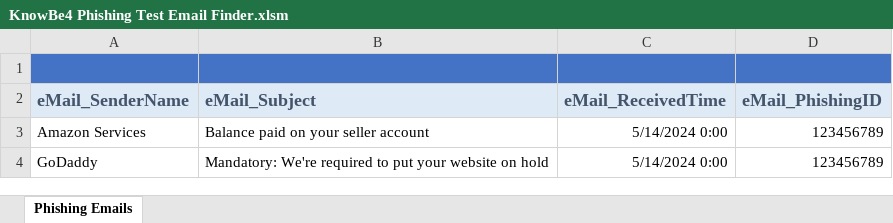
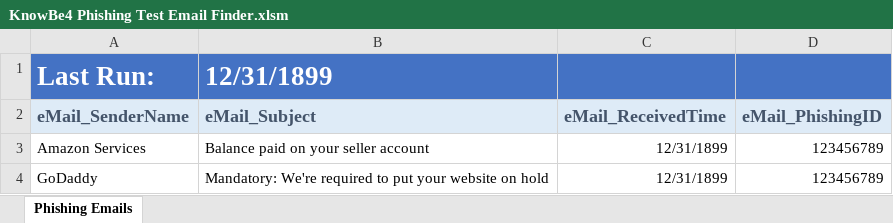
Before and after one commit to bradmwong/KnowBe4-Phishing-Test-Email-Finder, an Excel workbook: KnowBe4 Phishing Test Email Finder.xlsm, sheet Phishing Emails, drawn as a sheet; values as stored, in another font and other column widths than the file's, no borders; charts and pictures not drawn; the diff names each change by its address in the sheet, - before the commit and + after, or states it on an @@ line.

```diff
--- a/KnowBe4 Phishing Test Email Finder.xlsm (sheet Phishing Emails)
+++ b/KnowBe4 Phishing Test Email Finder.xlsm (sheet Phishing Emails)
-row 1: (empty)
+row 1: Last Run: | 12/31/1899
-C3:C4 (eMail_ReceivedTime): 5/14/2024 0:00
+C3:C4 (eMail_ReceivedTime): 12/31/1899
```
Also changed, not shown: charts or pictures, 1 other file.
